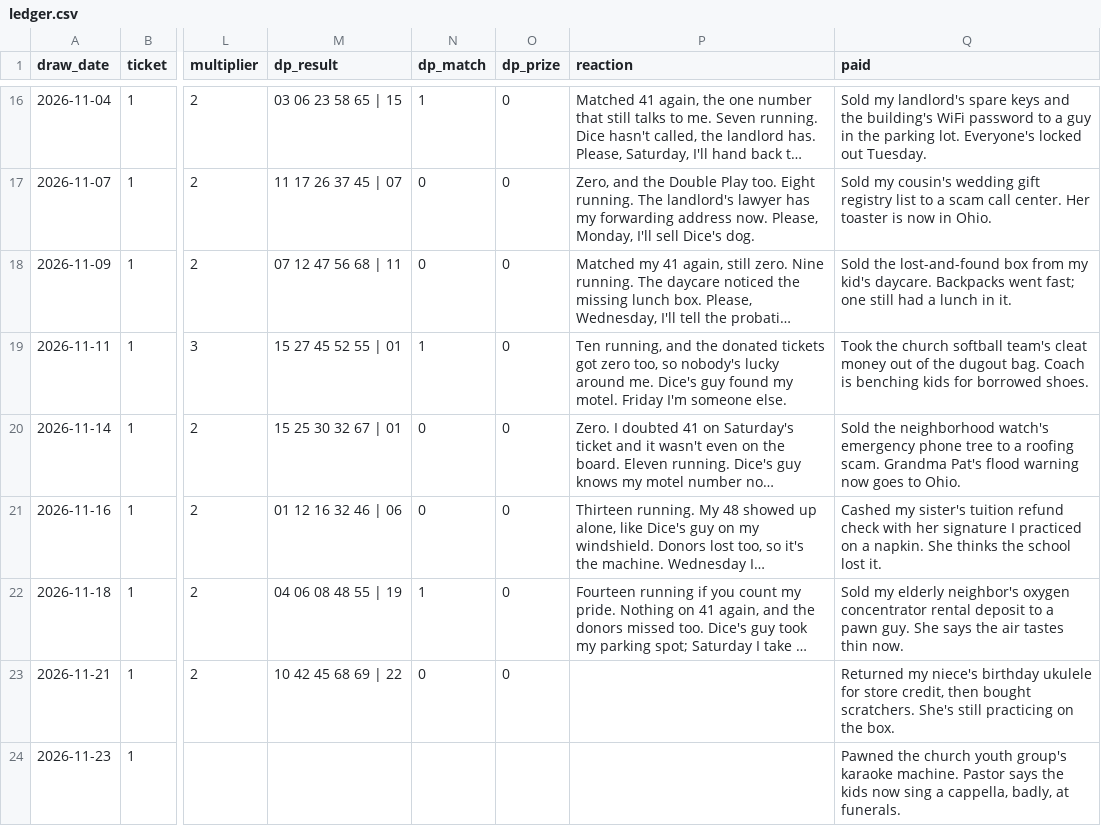
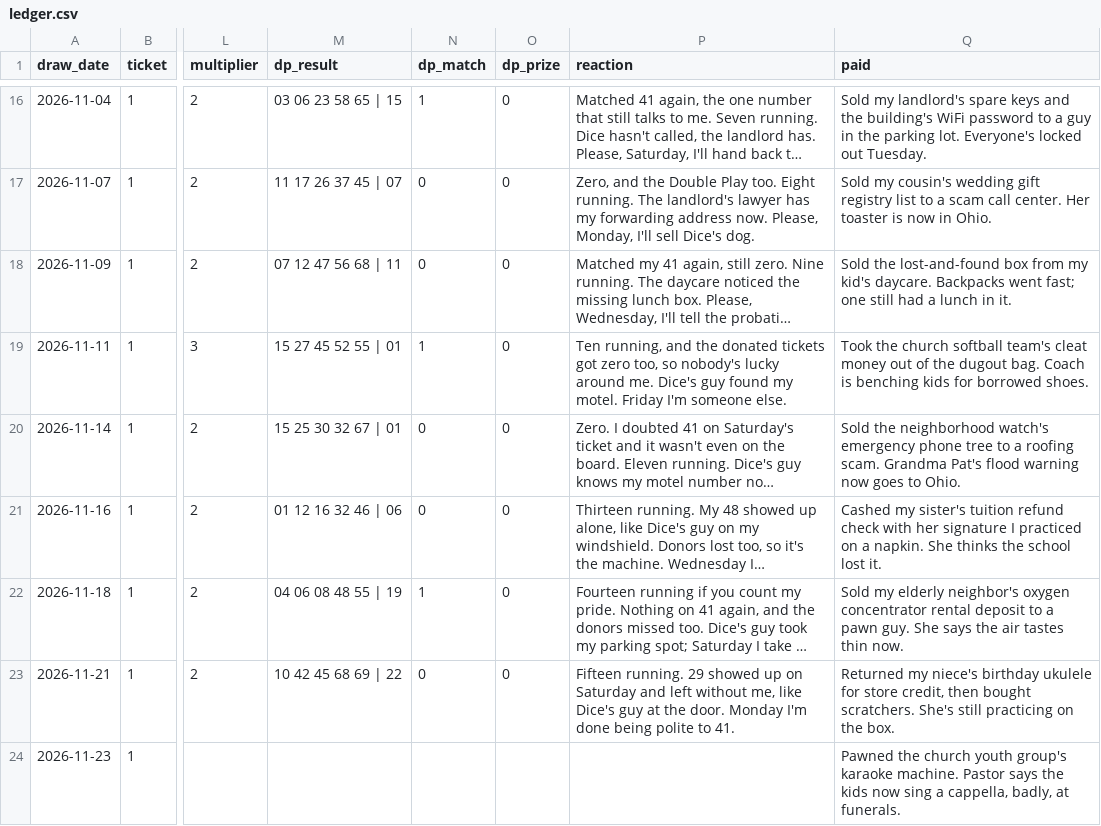
Before and after one commit to design-wins/Claude-picks, a CSV file: ledger.csv, drawn as a sheet; only a part is shown, gaps mark what is left out; long unchanged cells end in …; the diff names each change by its address in the sheet, - before the commit and + after, or states it on an @@ line.

```diff
--- a/ledger.csv
+++ b/ledger.csv
-P23 (reaction): (empty)
+P23 (reaction): Fifteen running. 29 showed up on Saturday and left without me, like Dice's guy at the door. Monday I'm done being polite to 41.
```
Also changed, not shown: 1 other file.
